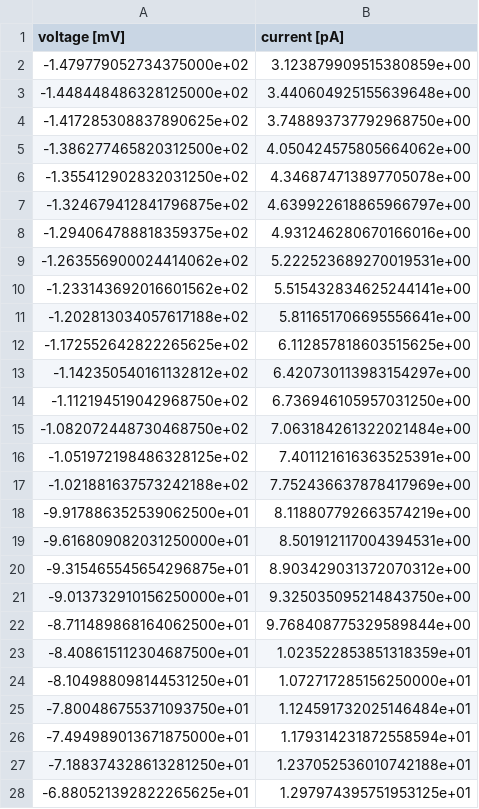
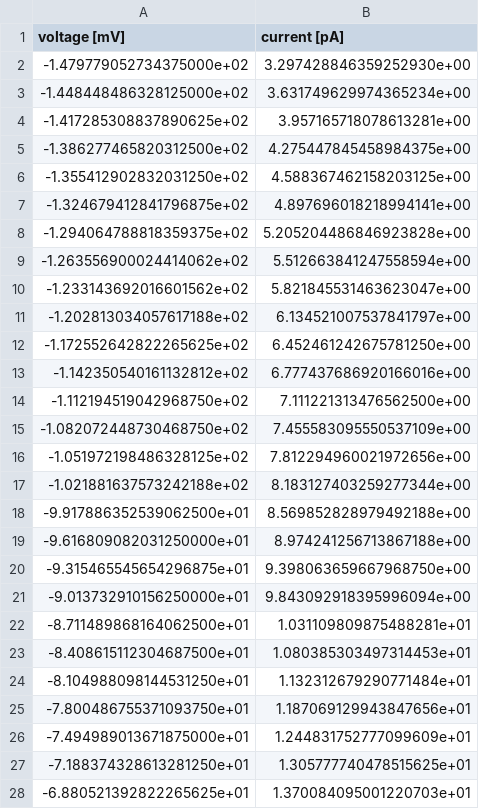
Before and after one commit to CSchoel/inamo, a CSV file: data/reconstruct_naca_matsuoka1992_19A_orig_I_NaCa_Cai_16.csv, drawn as a sheet; only a part is shown; the diff covers the shown part only.

```diff
--- a/data/reconstruct_naca_matsuoka1992_19A_orig_I_NaCa_Cai_16.csv
+++ b/data/reconstruct_naca_matsuoka1992_19A_orig_I_NaCa_Cai_16.csv
@@ -1,28 +1,28 @@
 voltage [mV],current [pA]
--1.479779052734375000e+02,3.123879909515380859e+00
--1.448448486328125000e+02,3.440604925155639648e+00
--1.417285308837890625e+02,3.748893737792968750e+00
--1.386277465820312500e+02,4.050424575805664062e+00
--1.355412902832031250e+02,4.346874713897705078e+00
--1.324679412841796875e+02,4.639922618865966797e+00
--1.294064788818359375e+02,4.931246280670166016e+00
--1.263556900024414062e+02,5.222523689270019531e+00
--1.233143692016601562e+02,5.515432834625244141e+00
--1.202813034057617188e+02,5.811651706695556641e+00
--1.172552642822265625e+02,6.112857818603515625e+00
--1.142350540161132812e+02,6.420730113983154297e+00
--1.112194519042968750e+02,6.736946105957031250e+00
--1.082072448730468750e+02,7.063184261322021484e+00
--1.051972198486328125e+02,7.401121616363525391e+00
--1.021881637573242188e+02,7.752436637878417969e+00
--9.917886352539062500e+01,8.118807792663574219e+00
--9.616809082031250000e+01,8.501912117004394531e+00
--9.315465545654296875e+01,8.903429031372070312e+00
--9.013732910156250000e+01,9.325035095214843750e+00
--8.711489868164062500e+01,9.768408775329589844e+00
--8.408615112304687500e+01,1.023522853851318359e+01
--8.104988098144531250e+01,1.072717285156250000e+01
--7.800486755371093750e+01,1.124591732025146484e+01
--7.494989013671875000e+01,1.179314231872558594e+01
--7.188374328613281250e+01,1.237052536010742188e+01
--6.880521392822265625e+01,1.297974395751953125e+01
+-1.479779052734375000e+02,3.297428846359252930e+00
+-1.448448486328125000e+02,3.631749629974365234e+00
+-1.417285308837890625e+02,3.957165718078613281e+00
+-1.386277465820312500e+02,4.275447845458984375e+00
+-1.355412902832031250e+02,4.588367462158203125e+00
+-1.324679412841796875e+02,4.897696018218994141e+00
+-1.294064788818359375e+02,5.205204486846923828e+00
+-1.263556900024414062e+02,5.512663841247558594e+00
+-1.233143692016601562e+02,5.821845531463623047e+00
+-1.202813034057617188e+02,6.134521007537841797e+00
+-1.172552642822265625e+02,6.452461242675781250e+00
+-1.142350540161132812e+02,6.777437686920166016e+00
+-1.112194519042968750e+02,7.111221313476562500e+00
+-1.082072448730468750e+02,7.455583095550537109e+00
+-1.051972198486328125e+02,7.812294960021972656e+00
+-1.021881637573242188e+02,8.183127403259277344e+00
+-9.917886352539062500e+01,8.569852828979492188e+00
+-9.616809082031250000e+01,8.974241256713867188e+00
+-9.315465545654296875e+01,9.398063659667968750e+00
+-9.013732910156250000e+01,9.843092918395996094e+00
+-8.711489868164062500e+01,1.031109809875488281e+01
+-8.408615112304687500e+01,1.080385303497314453e+01
+-8.104988098144531250e+01,1.132312679290771484e+01
+-7.800486755371093750e+01,1.187069129943847656e+01
+-7.494989013671875000e+01,1.244831752777099609e+01
+-7.188374328613281250e+01,1.305777740478515625e+01
+-6.880521392822265625e+01,1.370084095001220703e+01
```
Also changed, not shown: 73 edited cells elsewhere in this file, data/reconstruct_naca_matsuoka1992_19A_orig_I_NaCa_Cai_0.csv, data/reconstruct_naca_matsuoka1992_19A_orig_I_NaCa_Cai_234.csv, 7 other files.
